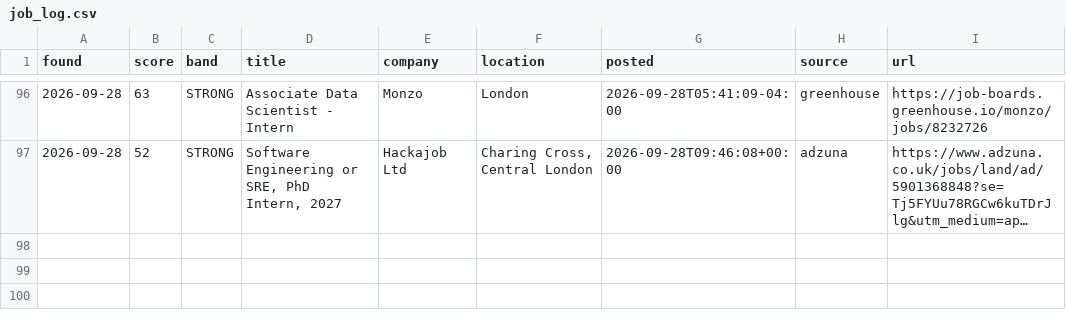
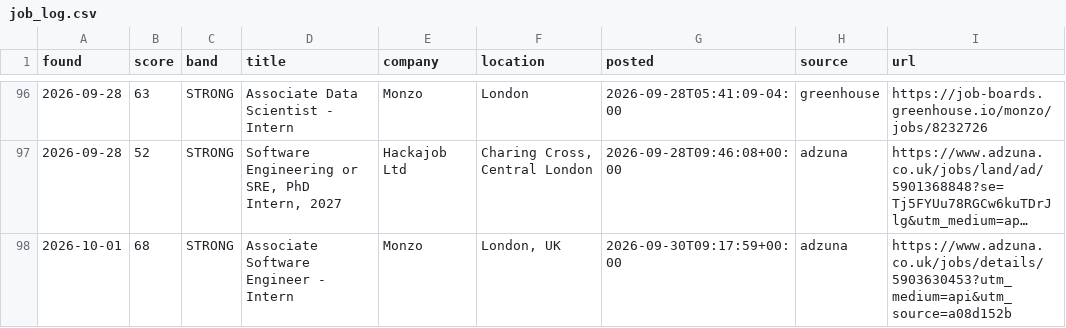
Before and after one commit to MrSpoonPog/Jobs-Search-Assistant, a CSV file: job_log.csv, drawn as a sheet; only a part is shown, gaps mark what is left out; long unchanged cells end in …; the diff names each change by its address in the sheet, - before the commit and + after, or states it on an @@ line.

```diff
--- a/job_log.csv
+++ b/job_log.csv
+row 98: 2026-10-01 | 68 | STRONG | Associate Software Engineer - Intern | Monzo | London, UK | 2026-09-30T09:17:59+00:00 | adzuna | https://www.adzuna.co.uk/jobs/details/5903630453?utm_medium=api&utm_source=a08d152b
```
Also changed, not shown: 1 other file.
